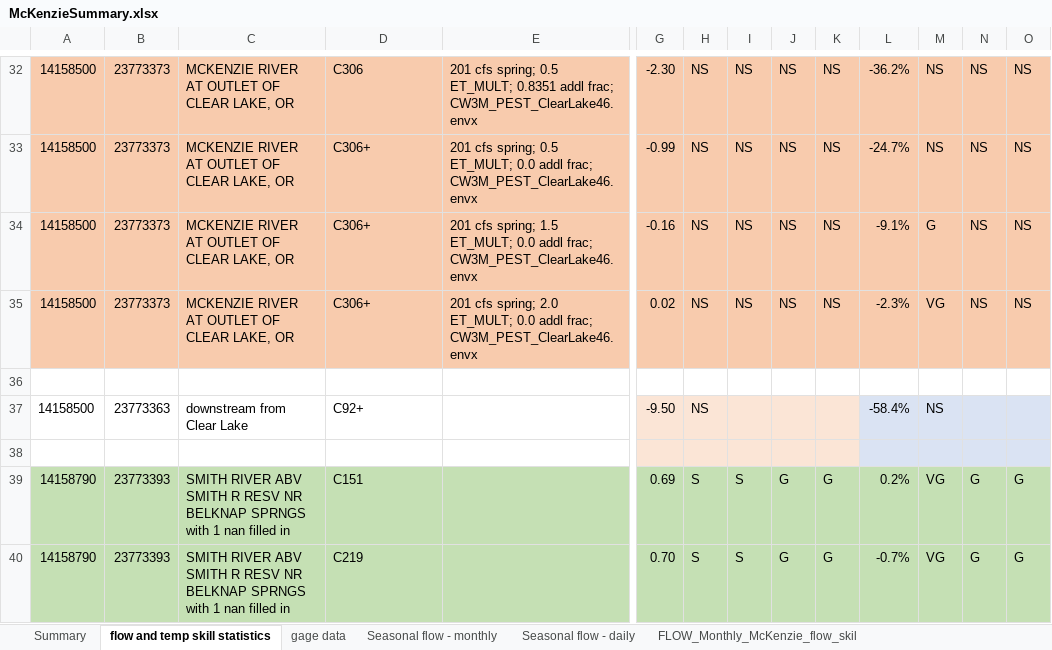
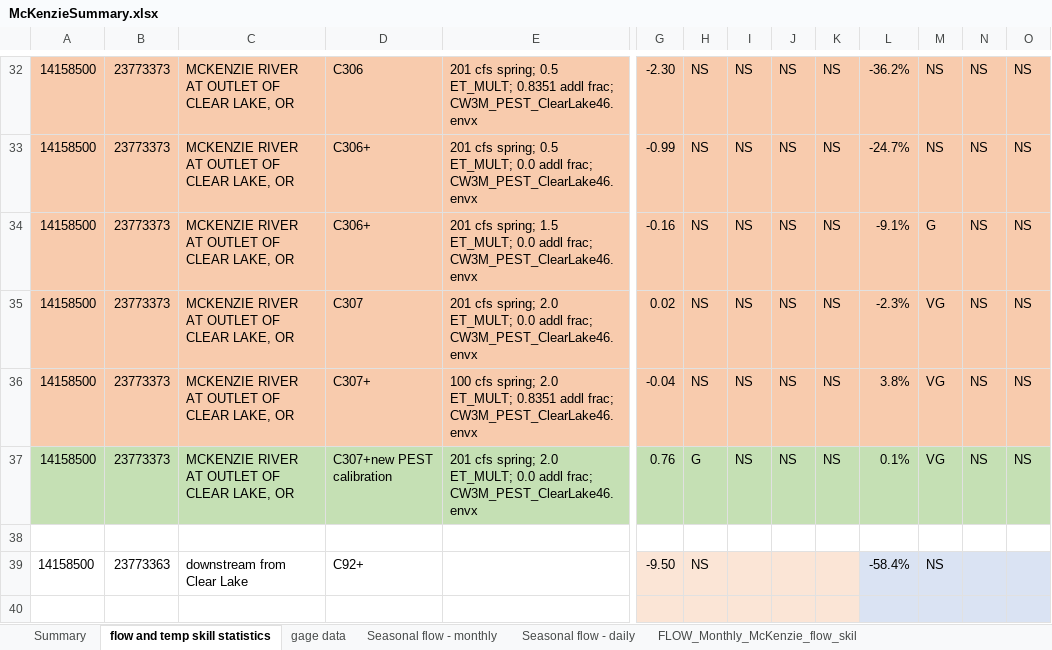
Before and after one commit to DavidConklin1947/CW3M, an Excel workbook: DataCW3M/SkillAssessment/McKenzieSummary.xlsx, sheet flow and temp skill statistics, drawn as a sheet; only a part is shown, gaps mark what is left out; the shorter side is filled out with more unchanged rows; values as stored, in another font and other column widths than the file's, no borders; rows hold the shown columns only; the diff names each change by its address in the sheet, - before the commit and + after, or states it on an @@ line.

Commit message:
Incorporate the results of a new PEST calibration for ClearLake46. HBV.csv - Use new values for ClearLake46. CW3M_McKenzie_Script.iss - Changes for the 0.4.11 release.

```diff
--- a/DataCW3M/SkillAssessment/McKenzieSummary.xlsx (sheet flow and temp skill statistics)
+++ b/DataCW3M/SkillAssessment/McKenzieSummary.xlsx (sheet flow and temp skill statistics)
-D35: C306+
+D35: C307
+row 36: 14158500 | 23773373 | MCKENZIE RIVER AT OUTLET OF CLEAR LAKE, OR | C307+ | 100 cfs spring; 2.0 ET_MULT; 0.8351 addl frac; CW3M_PEST_ClearLake46.envx | -0.04 | NS | NS | NS | NS | 3.8% | VG | NS | NS
+row 37: 14158500 | 23773373 | MCKENZIE RIVER AT OUTLET OF CLEAR LAKE, OR | C307+new PEST calibration | 201 cfs spring; 2.0 ET_MULT; 0.0 addl frac; CW3M_PEST_ClearLake46.envx | 0.76 | G | NS | NS | NS | 0.1% | VG | NS | NS
```
Also changed, not shown: 2 other files.
